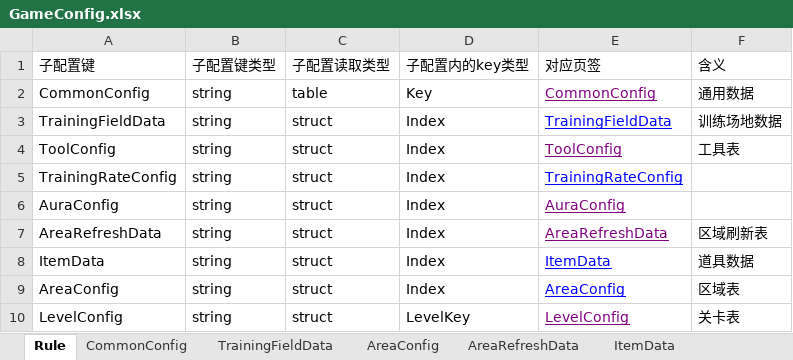
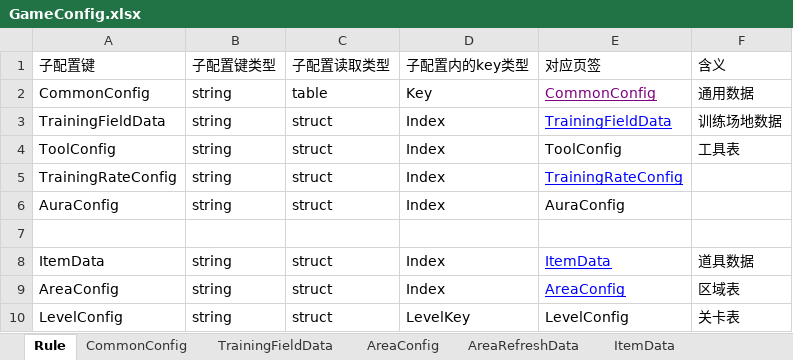
Before and after one commit to Lanransh/Roblox_Y1, an Excel workbook: 配置文档/GameConfig.xlsx, sheet Rule, drawn as a sheet; values as stored, in another font and other column widths than the file's, no borders; the diff names each change by its address in the sheet, - before the commit and + after, or states it on an @@ line.

```diff
--- a/配置文档/GameConfig.xlsx (sheet Rule)
+++ b/配置文档/GameConfig.xlsx (sheet Rule)
@@ E4 underline: on → off, text colour: #800080 → black @@
@@ E6 underline: on → off, text colour: #800080 → black @@
-row 7: AreaRefreshData | string | struct | Index | AreaRefreshData | 区域刷新表
+row 7: (empty)
@@ E10 underline: on → off, text colour: #800080 → black @@
```
Also changed, not shown: sheet CommonConfig, sheet AreaConfig, 7 other files.
